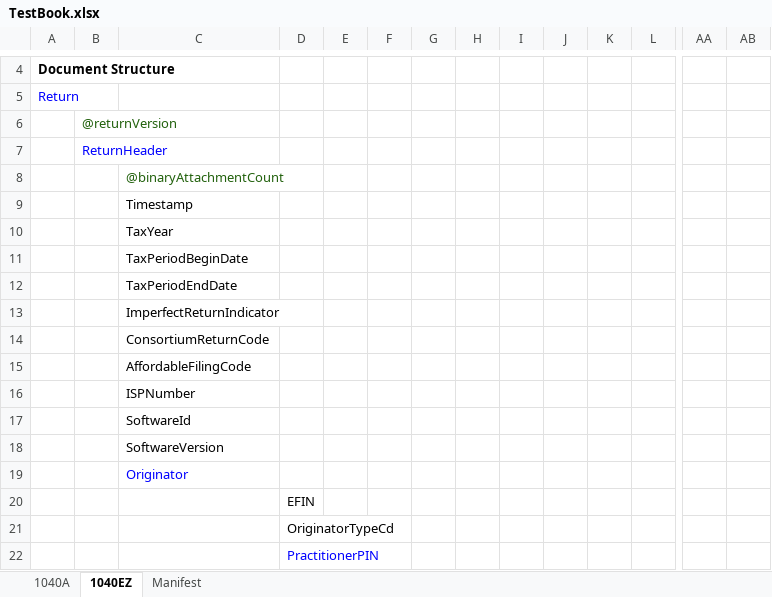
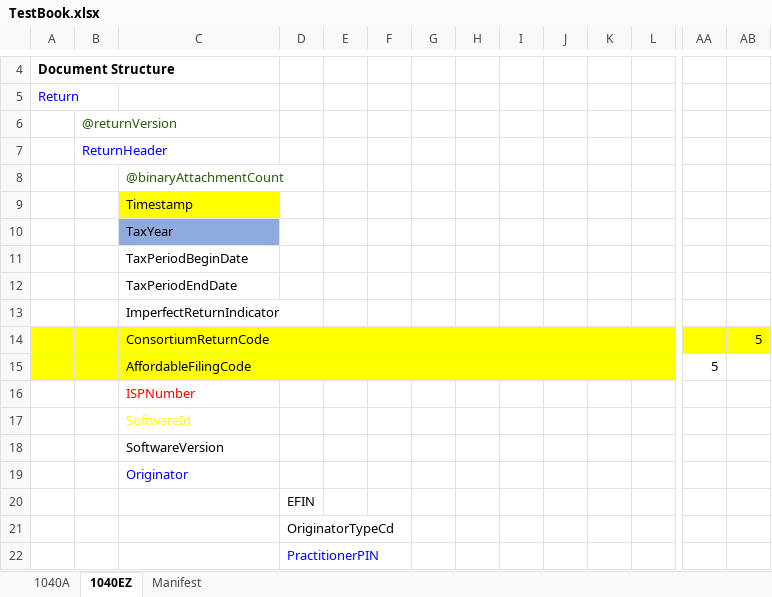
Before and after one commit to gbtorrance/TestDataCreator, an Excel workbook: testfiles/SampleFiles/TestBook.xlsx, sheet 1040EZ, drawn as a sheet; only a part is shown, gaps mark what is left out; values as stored, in another font and other column widths than the file's, no borders; the diff covers the shown part only; the diff names each change by its address in the sheet, - before the commit and + after, or states it on an @@ line.

```diff
--- a/testfiles/SampleFiles/TestBook.xlsx (sheet 1040EZ)
+++ b/testfiles/SampleFiles/TestBook.xlsx (sheet 1040EZ)
-C9 fill: none
+C9 fill: #FFFF00
-C10 fill: none
+C10 fill: #8FAADC
-A14:AB14 fill: none
+A14:AB14 fill: #FFFF00
-AB14: (empty)
+AB14: 5
-A15:L15 fill: none
+A15:L15 fill: #FFFF00
-AA15: (empty)
+AA15: 5
-C16 text colour: black
+C16 text colour: #FF0000
-C17 text colour: black
+C17 text colour: #FFFF00
```
Also changed, not shown: cell formats elsewhere in this sheet, sheet 1040A, 21 other files.
